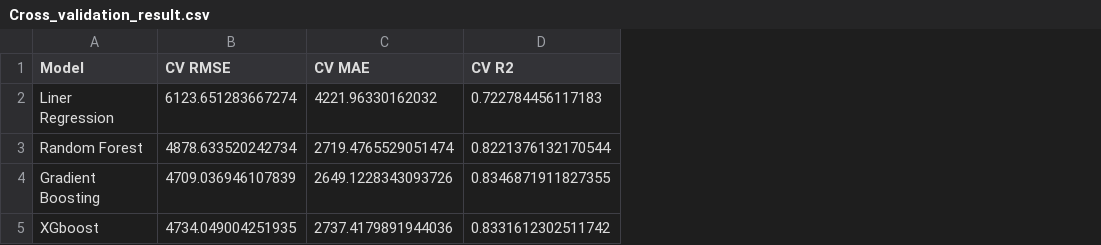
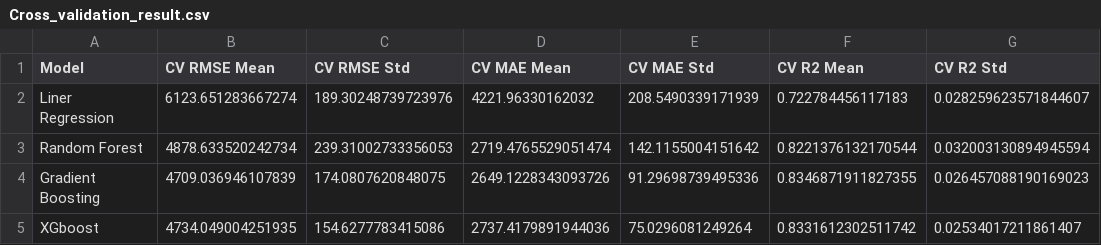
Before and after one commit to asraful098/Insurance-Predict, a CSV file: outputs/Cross_validation_result.csv, drawn as a sheet; addresses are those after the commit; the diff names each change by its address in the sheet, - before the commit and + after, or states it on an @@ line.

```diff
--- a/outputs/Cross_validation_result.csv
+++ b/outputs/Cross_validation_result.csv
+column C (CV RMSE Std), rows 2-5: 189.30248739723976 | 239.31002733356053 | 174.0807620848075 | 154.6277783415086
+column E (CV MAE Std), rows 2-5: 208.5490339171939 | 142.1155004151642 | 91.29698739495336 | 75.0296081249264
+column G (CV R2 Std), rows 2-5: 0.028259623571844607 | 0.032003130894945594 | 0.026457088190169023 | 0.02534017211861407
-B1: CV RMSE
+B1: CV RMSE Mean
-D1: CV MAE
+D1: CV MAE Mean
-F1: CV R2
+F1: CV R2 Mean
```
Also changed, not shown: 9 other files.
